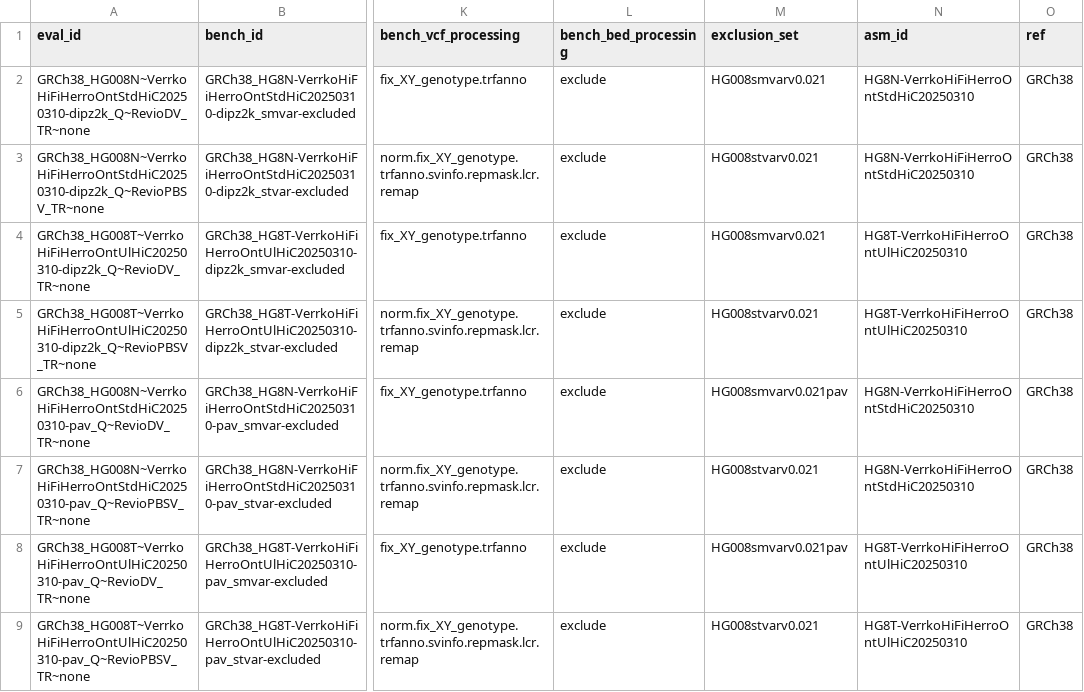
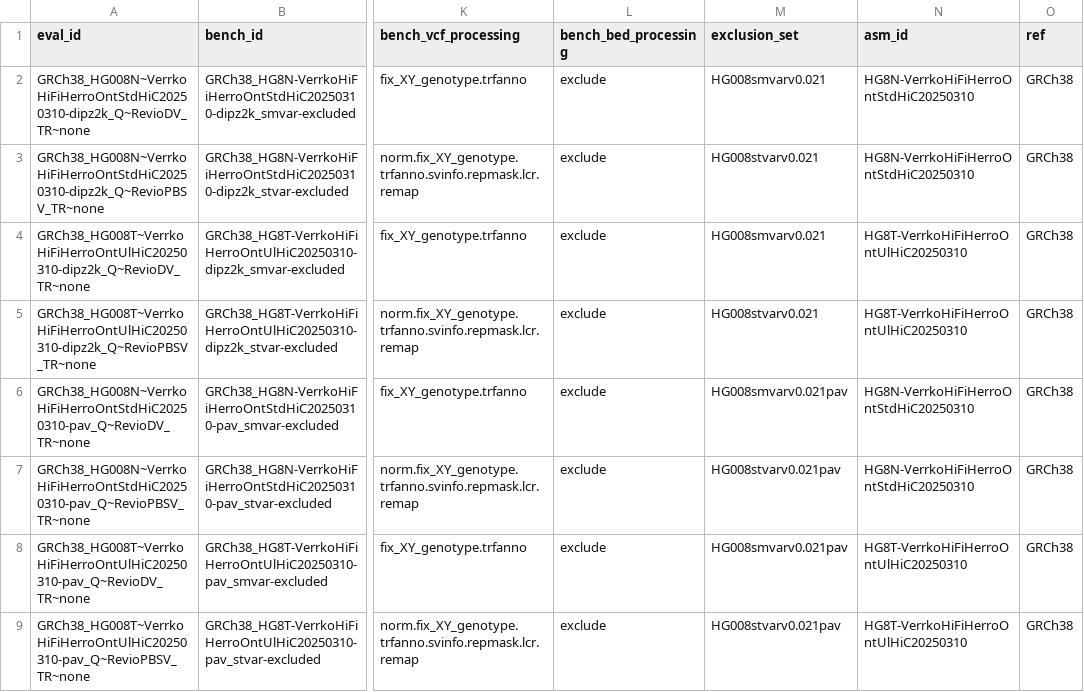
Before and after one commit to usnistgov/defrabb, a TSV file: config/analyses_20250408_v0.021_HG008TN.tsv, drawn as a sheet; only a part is shown, gaps mark what is left out; the diff names each change by its address in the sheet, - before the commit and + after, or states it on an @@ line.

```diff
--- a/config/analyses_20250408_v0.021_HG008TN.tsv
+++ b/config/analyses_20250408_v0.021_HG008TN.tsv
-M7 (exclusion_set): HG008stvarv0.021
+M7 (exclusion_set): HG008stvarv0.021pav
-M9 (exclusion_set): HG008stvarv0.021
+M9 (exclusion_set): HG008stvarv0.021pav
```
Also changed, not shown: 1 other file.
